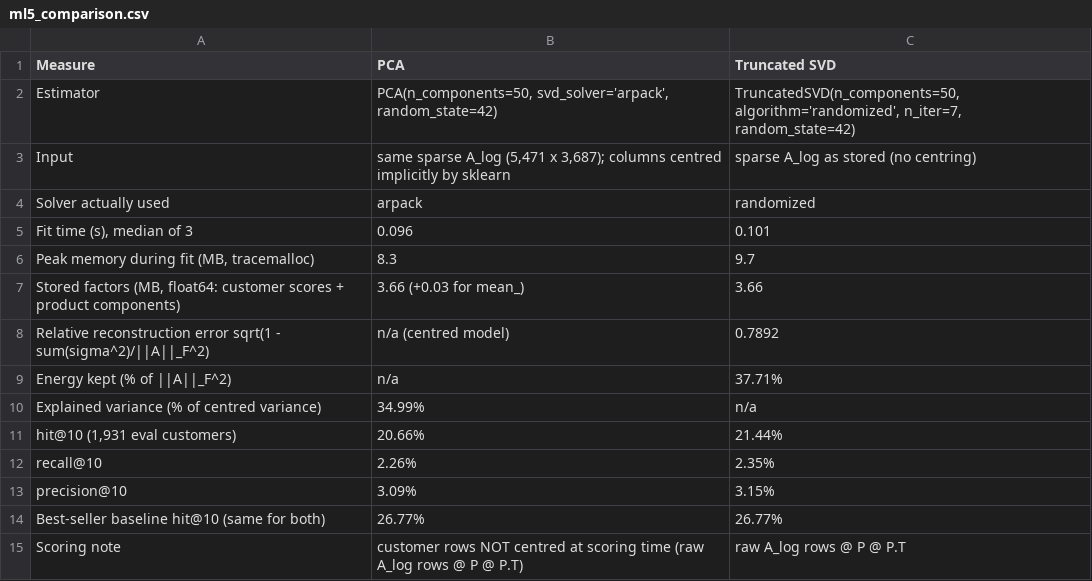
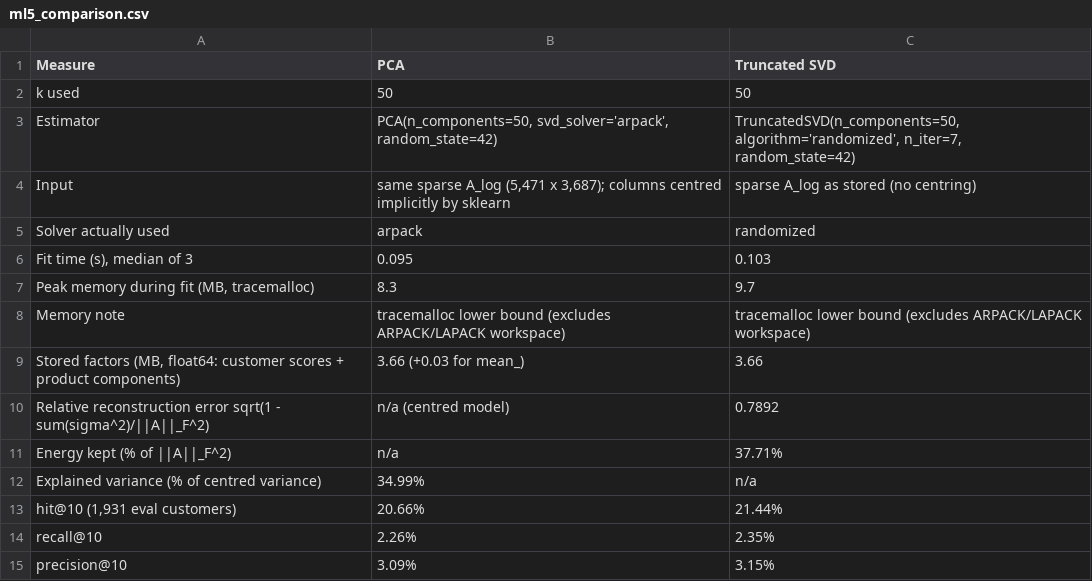
Before and after one commit to amiyasekhar/giftlane-recommender, a CSV file: reports/ml5_comparison.csv, drawn as a sheet; only a part is shown; the shorter side is filled out with more unchanged rows.

Commit message:
ML5 table: add 'k used' and 'Memory note' rows

```diff
--- a/reports/ml5_comparison.csv
+++ b/reports/ml5_comparison.csv
@@ -1,2 +1,3 @@
 Measure,PCA,Truncated SVD
+k used,50,50
 Estimator,"PCA(n_components=50, svd_solver='arpack', random_state=42)","TruncatedSVD(n_components=50, algorithm='randomized', n_iter=7, random_state=42)"
@@ -4,4 +5,5 @@ Input,"same sparse A_log (5,471 x 3,687); columns centred implicitly by sklearn"
 Solver actually used,arpack,randomized
-"Fit time (s), median of 3",0.096,0.101
+"Fit time (s), median of 3",0.095,0.103
 "Peak memory during fit (MB, tracemalloc)",8.3,9.7
+Memory note,tracemalloc lower bound (excludes ARPACK/LAPACK workspace),tracemalloc lower bound (excludes ARPACK/LAPACK workspace)
 "Stored factors (MB, float64: customer scores + product components)",3.66 (+0.03 for mean_),3.66
```
Also changed, not shown: 2 other files.
